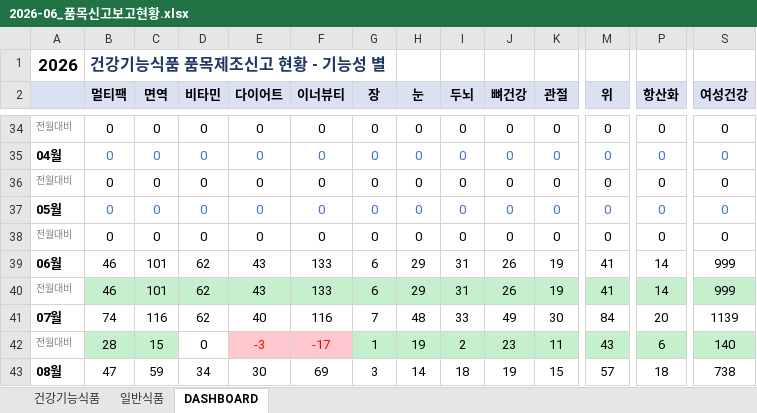
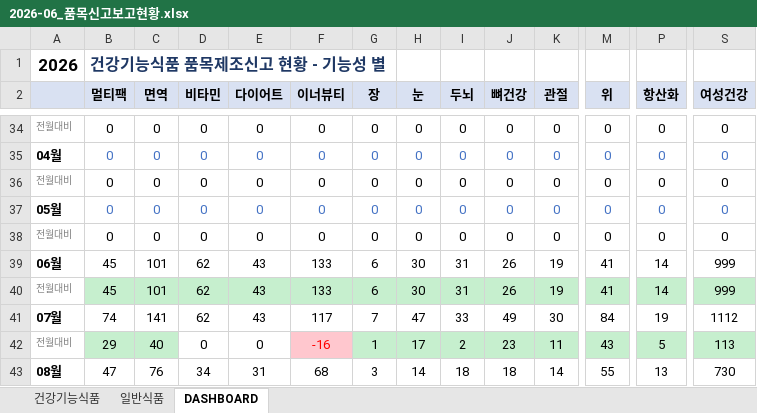
Before and after one commit to primexx98-sudo/food-product-status, an Excel workbook: output/2026-06_품목신고보고현황.xlsx, sheet DASHBOARD, drawn as a sheet; only a part is shown, gaps mark what is left out; values as stored, in another font and other column widths than the file's, no borders; the diff covers the shown part only; the diff names each change by its address in the sheet, - before the commit and + after, or states it on an @@ line.

```diff
--- a/output/2026-06_품목신고보고현황.xlsx (sheet DASHBOARD)
+++ b/output/2026-06_품목신고보고현황.xlsx (sheet DASHBOARD)
-B39:B40 (멀티팩): 46
+B39:B40 (멀티팩): 45
-H39:H40 (눈): 29
+H39:H40 (눈): 30
-C41 (면역): 116
+C41 (면역): 141
-E41 (다이어트): 40
+E41 (다이어트): 43
-F41 (이너뷰티): 116
+F41 (이너뷰티): 117
-H41 (눈): 48
+H41 (눈): 47
-P41 (항산화): 20
+P41 (항산화): 19
-S41 (여성건강): 1139
+S41 (여성건강): 1112
-B42 (멀티팩): 28
+B42 (멀티팩): 29
-C42 (면역): 15
+C42 (면역): 40
-E42 (다이어트): -3
+E42 (다이어트): 0
@@ E42 fill: #FFC7CE → none, text colour: #FF0000 → black @@
-F42 (이너뷰티): -17
+F42 (이너뷰티): -16
-H42 (눈): 19
+H42 (눈): 17
-P42 (항산화): 6
+P42 (항산화): 5
-S42 (여성건강): 140
+S42 (여성건강): 113
-C43 (면역): 59
+C43 (면역): 76
-E43 (다이어트): 30
+E43 (다이어트): 31
-F43 (이너뷰티): 69
+F43 (이너뷰티): 68
-J43 (뼈건강): 19
+J43 (뼈건강): 18
-K43 (관절): 15
+K43 (관절): 14
-M43 (위): 57
+M43 (위): 55
-P43 (항산화): 18
+P43 (항산화): 13
-S43 (여성건강): 738
+S43 (여성건강): 730
```
Also changed, not shown: 17 edited cells elsewhere in this sheet, sheet 일반식품, output/2026-07_품목신고보고현황.xlsx, output/2026-08_품목신고보고현황.xlsx, 4 other files.
